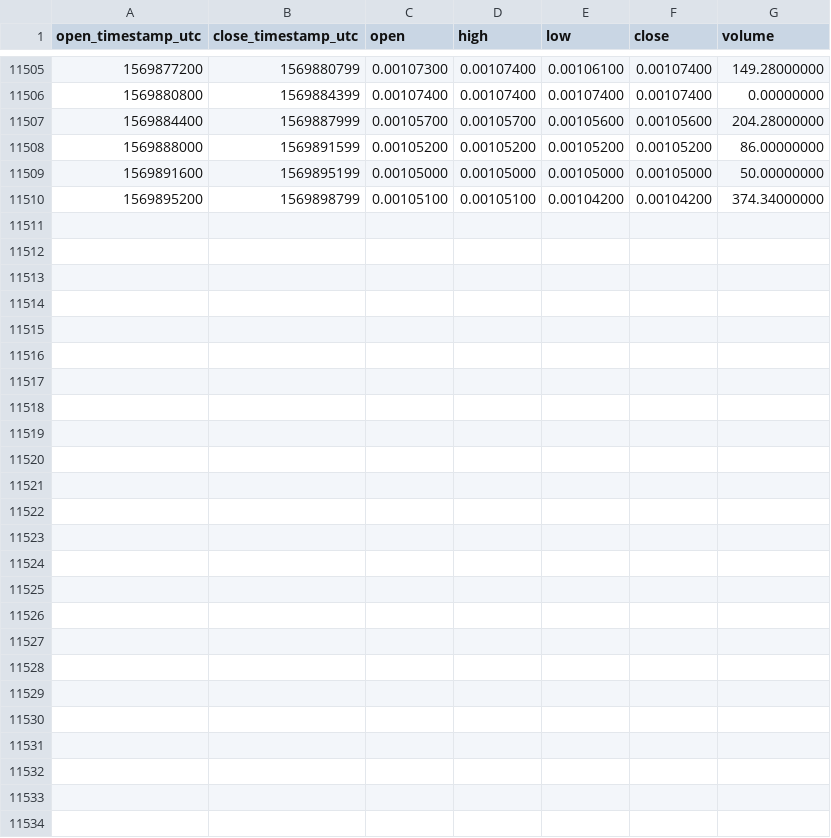
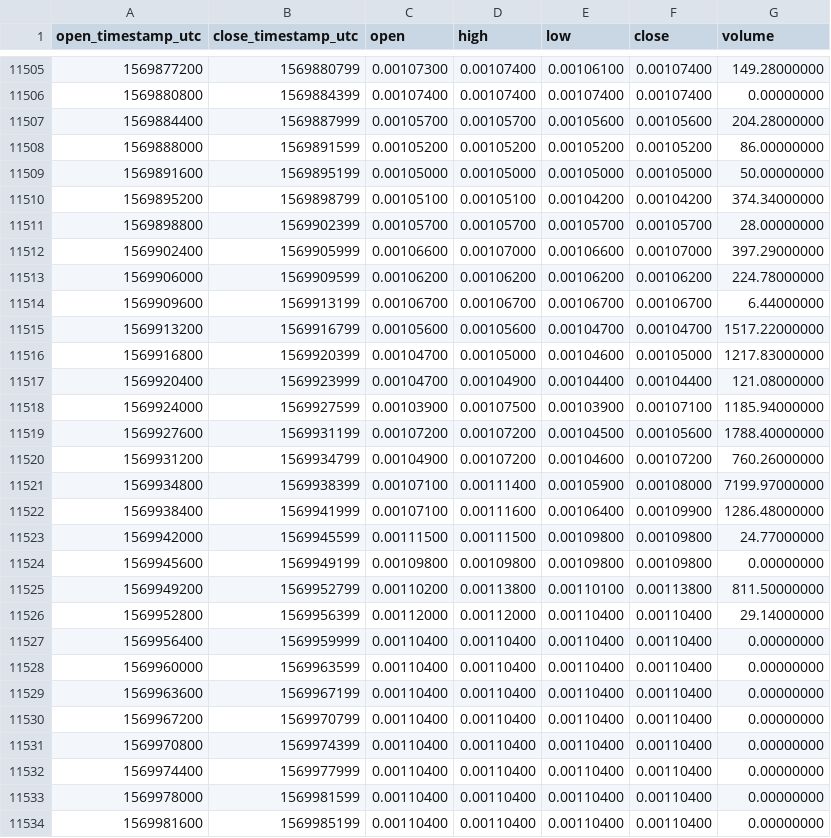
Before and after one commit to cryptobigbro/binance-NXSETH, a CSV file: binance-NXSETH-1h.csv, drawn as a sheet; only a part is shown, gaps mark what is left out.

Commit message:
Update OHLCV data.

```diff
--- a/binance-NXSETH-1h.csv
+++ b/binance-NXSETH-1h.csv
@@ -11510 +11510,25 @@ open_timestamp_utc,close_timestamp_utc,open,high,low,close,volume
 1569895200,1569898799,0.00105100,0.00105100,0.00104200,0.00104200,374.34000000
+1569898800,1569902399,0.00105700,0.00105700,0.00105700,0.00105700,28.00000000
+1569902400,1569905999,0.00106600,0.00107000,0.00106600,0.00107000,397.29000000
+1569906000,1569909599,0.00106200,0.00106200,0.00106200,0.00106200,224.78000000
+1569909600,1569913199,0.00106700,0.00106700,0.00106700,0.00106700,6.44000000
+1569913200,1569916799,0.00105600,0.00105600,0.00104700,0.00104700,1517.22000000
+1569916800,1569920399,0.00104700,0.00105000,0.00104600,0.00105000,1217.83000000
+1569920400,1569923999,0.00104700,0.00104900,0.00104400,0.00104400,121.08000000
+1569924000,1569927599,0.00103900,0.00107500,0.00103900,0.00107100,1185.94000000
+1569927600,1569931199,0.00107200,0.00107200,0.00104500,0.00105600,1788.40000000
+1569931200,1569934799,0.00104900,0.00107200,0.00104600,0.00107200,760.26000000
+1569934800,1569938399,0.00107100,0.00111400,0.00105900,0.00108000,7199.97000000
+1569938400,1569941999,0.00107100,0.00111600,0.00106400,0.00109900,1286.48000000
+1569942000,1569945599,0.00111500,0.00111500,0.00109800,0.00109800,24.77000000
+1569945600,1569949199,0.00109800,0.00109800,0.00109800,0.00109800,0.00000000
+1569949200,1569952799,0.00110200,0.00113800,0.00110100,0.00113800,811.50000000
+1569952800,1569956399,0.00112000,0.00112000,0.00110400,0.00110400,29.14000000
+1569956400,1569959999,0.00110400,0.00110400,0.00110400,0.00110400,0.00000000
+1569960000,1569963599,0.00110400,0.00110400,0.00110400,0.00110400,0.00000000
+1569963600,1569967199,0.00110400,0.00110400,0.00110400,0.00110400,0.00000000
+1569967200,1569970799,0.00110400,0.00110400,0.00110400,0.00110400,0.00000000
+1569970800,1569974399,0.00110400,0.00110400,0.00110400,0.00110400,0.00000000
+1569974400,1569977999,0.00110400,0.00110400,0.00110400,0.00110400,0.00000000
+1569978000,1569981599,0.00110400,0.00110400,0.00110400,0.00110400,0.00000000
+1569981600,1569985199,0.00110400,0.00110400,0.00110400,0.00110400,0.00000000
```
Also changed, not shown: binance-NXSETH-1d.csv.
